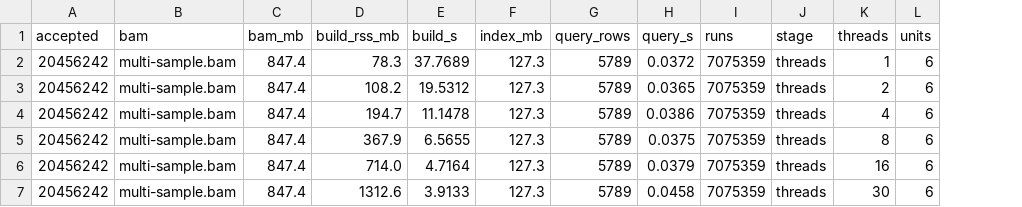
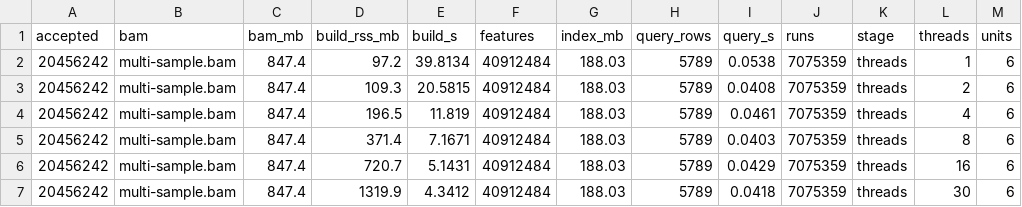
Before and after one commit to alermol/covidx, a TSV file: bench/stress-results/threads.tsv, drawn as a sheet; addresses are those after the commit; the diff names each change by its address in the sheet, - before the commit and + after, or states it on an @@ line.

```diff
--- a/bench/stress-results/threads.tsv
+++ b/bench/stress-results/threads.tsv
+column F (features), rows 2-7: all 40912484
-D2 (build_rss_mb): 78.3
+D2 (build_rss_mb): 97.2
-E2 (build_s): 37.7689
+E2 (build_s): 39.8134
-G2:G7 (index_mb): 127.3
+G2:G7 (index_mb): 188.03
-I2 (query_s): 0.0372
+I2 (query_s): 0.0538
-D3 (build_rss_mb): 108.2
+D3 (build_rss_mb): 109.3
-E3 (build_s): 19.5312
+E3 (build_s): 20.5815
-I3 (query_s): 0.0365
+I3 (query_s): 0.0408
-D4 (build_rss_mb): 194.7
+D4 (build_rss_mb): 196.5
-E4 (build_s): 11.1478
+E4 (build_s): 11.819
-I4 (query_s): 0.0386
+I4 (query_s): 0.0461
-D5 (build_rss_mb): 367.9
+D5 (build_rss_mb): 371.4
-E5 (build_s): 6.5655
+E5 (build_s): 7.1671
-I5 (query_s): 0.0375
+I5 (query_s): 0.0403
-D6 (build_rss_mb): 714.0
+D6 (build_rss_mb): 720.7
-E6 (build_s): 4.7164
+E6 (build_s): 5.1431
-I6 (query_s): 0.0379
+I6 (query_s): 0.0429
-D7 (build_rss_mb): 1312.6
+D7 (build_rss_mb): 1319.9
-E7 (build_s): 3.9133
+E7 (build_s): 4.3412
-I7 (query_s): 0.0458
+I7 (query_s): 0.0418
```
Also changed, not shown: bench/stress-results/correctness.tsv, bench/stress-results/policies.tsv, 57 other files.
